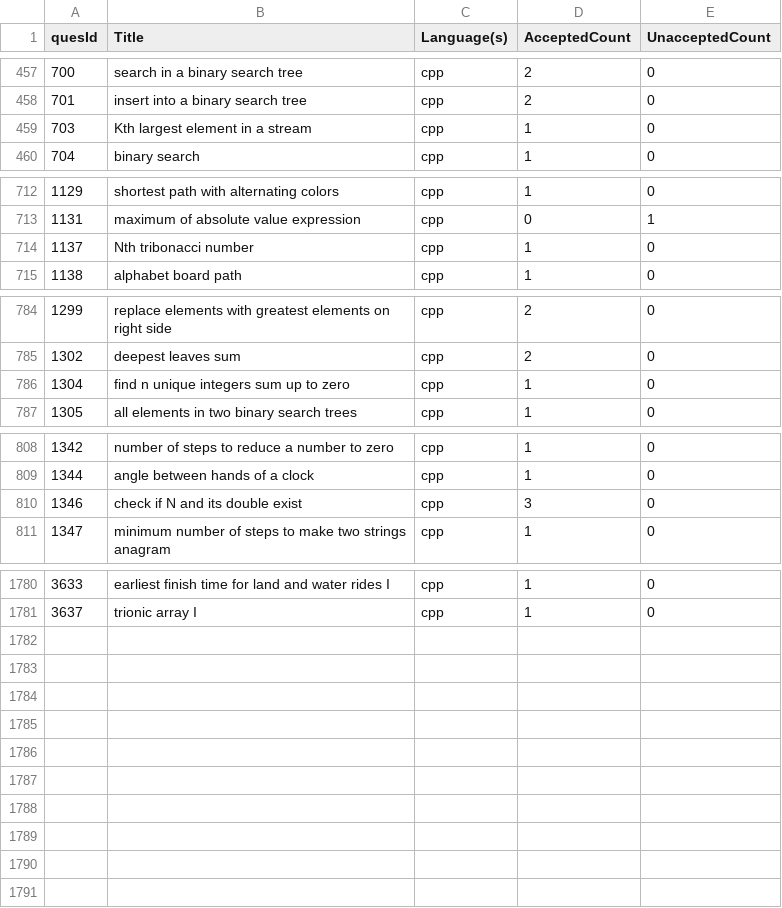
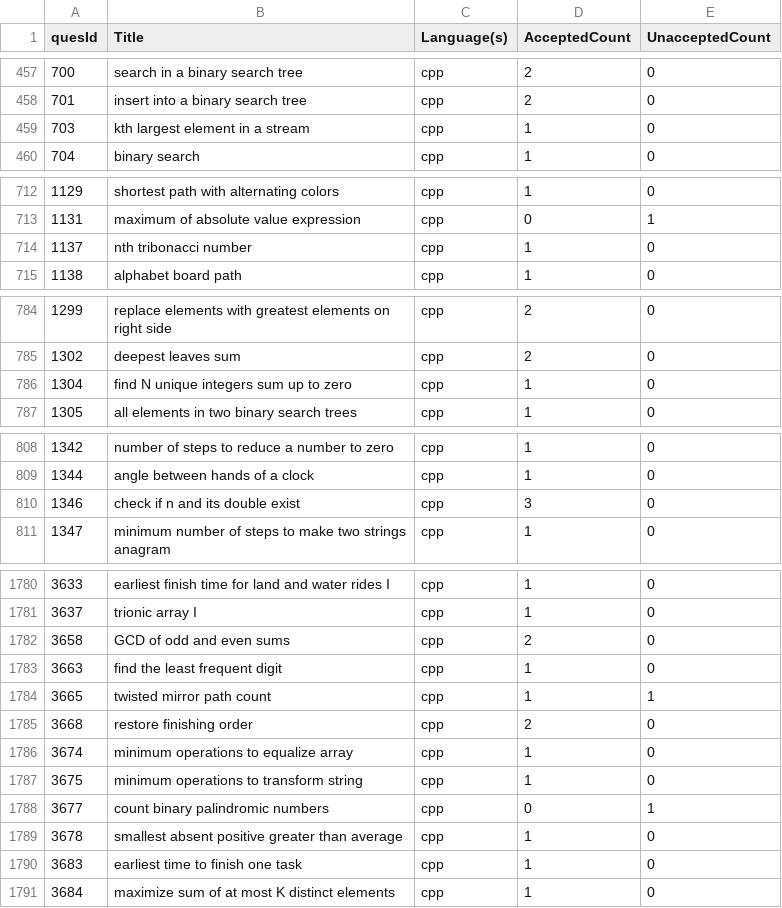
Before and after one commit to shivanshsanoria1/LeetcodeSolutions, a CSV file: stats/generated/solution_stats [2025-09-16T16-56-44-173Z].csv (was stats/generated/solution_stats [2025-08-31T04-51-24-489Z].csv), drawn as a sheet; only a part is shown, gaps mark what is left out; the diff covers the shown part only.

```diff
--- a/stats/generated/solution_stats [2025-08-31T04-51-24-489Z].csv
+++ b/stats/generated/solution_stats [2025-09-16T16-56-44-173Z].csv
@@ -458,3 +458,3 @@ quesId,Title,Language(s),AcceptedCount,UnacceptedCount
 701,insert into a binary search tree,cpp,2,0
-703,Kth largest element in a stream,cpp,1,0
+703,kth largest element in a stream,cpp,1,0
 704,binary search,cpp,1,0
@@ -713,3 +713,3 @@ quesId,Title,Language(s),AcceptedCount,UnacceptedCount
 1131,maximum of absolute value expression,cpp,0,1
-1137,Nth tribonacci number,cpp,1,0
+1137,nth tribonacci number,cpp,1,0
 1138,alphabet board path,cpp,1,0
@@ -785,3 +785,3 @@ quesId,Title,Language(s),AcceptedCount,UnacceptedCount
 1302,deepest leaves sum,cpp,2,0
-1304,find n unique integers sum up to zero,cpp,1,0
+1304,find N unique integers sum up to zero,cpp,1,0
 1305,all elements in two binary search trees,cpp,1,0
@@ -809,3 +809,3 @@ quesId,Title,Language(s),AcceptedCount,UnacceptedCount
 1344,angle between hands of a clock,cpp,1,0
-1346,check if N and its double exist,cpp,3,0
+1346,check if n and its double exist,cpp,3,0
 1347,minimum number of steps to make two strings anagram,cpp,1,0
@@ -1781 +1781,11 @@ quesId,Title,Language(s),AcceptedCount,UnacceptedCount
 3637,trionic array I,cpp,1,0
+3658,GCD of odd and even sums,cpp,2,0
+3663,find the least frequent digit,cpp,1,0
+3665,twisted mirror path count,cpp,1,1
+3668,restore finishing order,cpp,2,0
+3674,minimum operations to equalize array,cpp,1,0
+3675,minimum operations to transform string,cpp,1,0
+3677,count binary palindromic numbers,cpp,0,1
+3678,smallest absent positive greater than average,cpp,1,0
+3683,earliest time to finish one task,cpp,1,0
+3684,maximize sum of at most K distinct elements,cpp,1,0
```
Also changed, not shown: 5 edited cells elsewhere in this file, algorithms/metadata/algorithms_metadata.csv, 8 other files.
